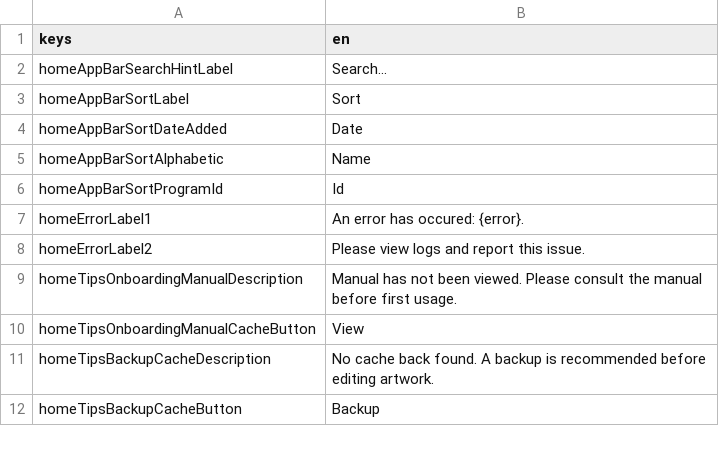
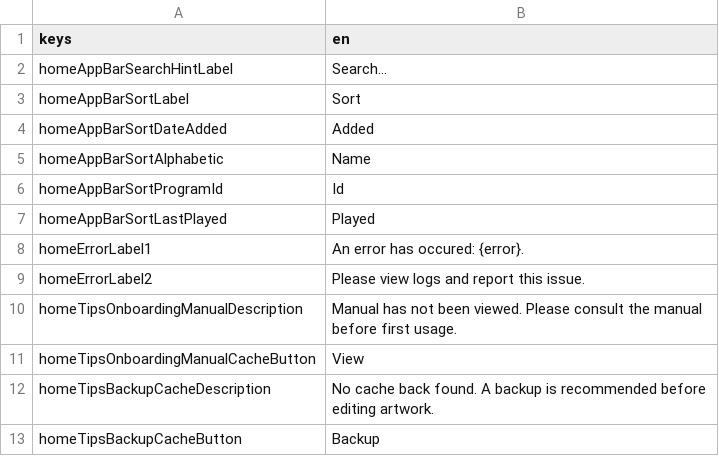
Before and after one commit to defuncart/non_steam_artwork, a CSV file: assets_dev/loca/loca.csv, drawn as a sheet; only a part is shown.

Commit message:
feature: add sort option last played (#16)

```diff
--- a/assets_dev/loca/loca.csv
+++ b/assets_dev/loca/loca.csv
@@ -3,5 +3,6 @@ homeAppBarSearchHintLabel;Search...
 homeAppBarSortLabel;Sort
-homeAppBarSortDateAdded;Date
+homeAppBarSortDateAdded;Added
 homeAppBarSortAlphabetic;Name
 homeAppBarSortProgramId;Id
+homeAppBarSortLastPlayed;Played
 homeErrorLabel1;An error has occured: {error}.
```
Also changed, not shown: 11 other files.
